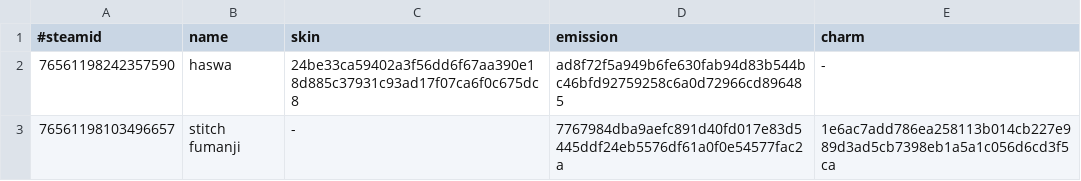
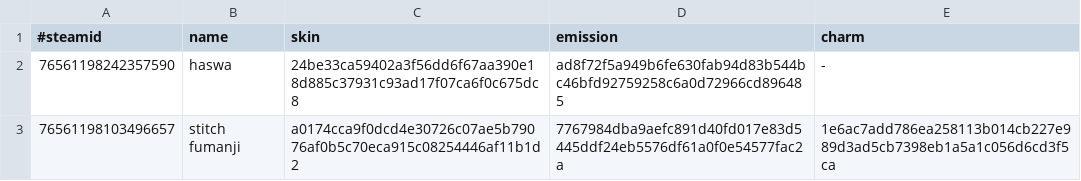
Before and after one commit to d1ll3x3/charm-skins-data, a TSV file: api/manifest.tsv, drawn as a sheet.

Commit message:
Update manifest

```diff
--- a/api/manifest.tsv
+++ b/api/manifest.tsv
@@ -2,2 +2,2 @@
 76561198242357590	haswa	24be33ca59402a3f56dd6f67aa390e18d885c37931c93ad17f07ca6f0c675dc8	ad8f72f5a949b6fe630fab94d83b544bc46bfd92759258c6a0d72966cd896485	-
-76561198103496657	stitch fumanji	-	7767984dba9aefc891d40fd017e83d5445ddf24eb5576df61a0f0e54577fac2a	1e6ac7add786ea258113b014cb227e989d3ad5cb7398eb1a5a1c056d6cd3f5ca
+76561198103496657	stitch fumanji	a0174cca9f0dcd4e30726c07ae5b79076af0b5c70eca915c08254446af11b1d2	7767984dba9aefc891d40fd017e83d5445ddf24eb5576df61a0f0e54577fac2a	1e6ac7add786ea258113b014cb227e989d3ad5cb7398eb1a5a1c056d6cd3f5ca
```
